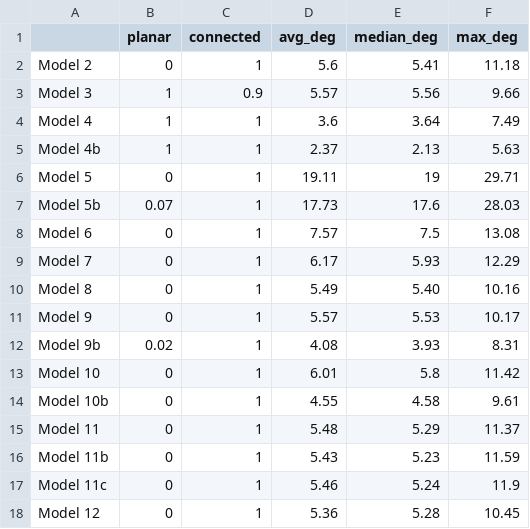
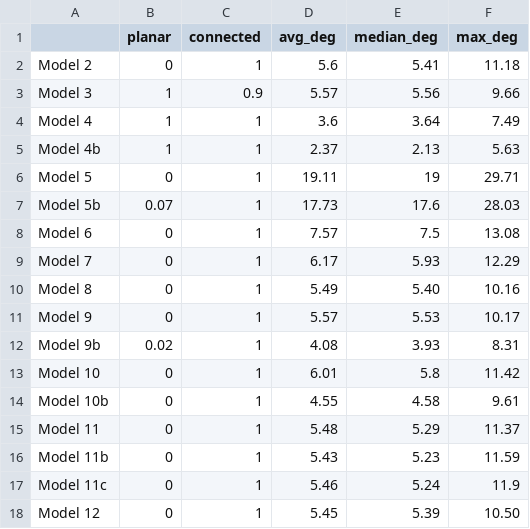
Before and after one commit to afr13dman/senior-thesis, a CSV file: csv_files/model_avgs.csv, drawn as a sheet.

```diff
--- a/csv_files/model_avgs.csv
+++ b/csv_files/model_avgs.csv
@@ -17,2 +17,2 @@ Model 11b,0,1,5.43,5.23,11.59
 Model 11c,0,1,5.46,5.24,11.9
-Model 12,0,1,5.36,5.28,10.45
+Model 12,0,1,5.45,5.39,10.50
```
Also changed, not shown: 4 other files.
